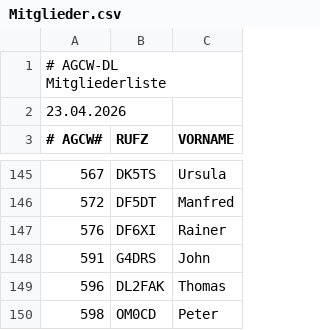
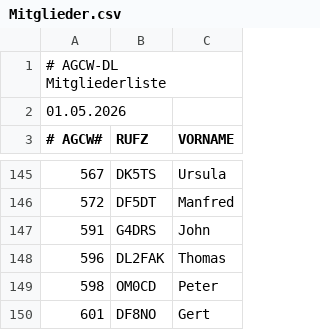
Before and after one commit to bjornekelund/dxlog, a CSV file: agcw/Mitglieder.csv, drawn as a sheet; only a part is shown, gaps mark what is left out; the shorter side is filled out with more unchanged rows.

```diff
--- a/agcw/Mitglieder.csv
+++ b/agcw/Mitglieder.csv
@@ -1,3 +1,3 @@
 # AGCW-DL Mitgliederliste;;
-23.04.2026;;
+01.05.2026;;
 # AGCW#;RUFZ;VORNAME
@@ -146,3 +146,2 @@
 572;DF5DT;Manfred
-576;DF6XI;Rainer
 591;G4DRS;John
```
Also changed, not shown: fistsspr/fistsmembers.csv, 25 other files.
